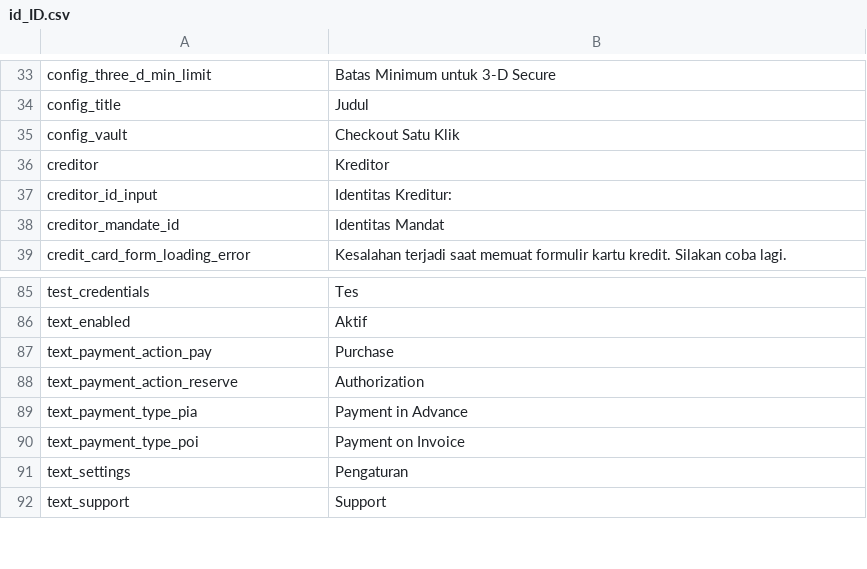
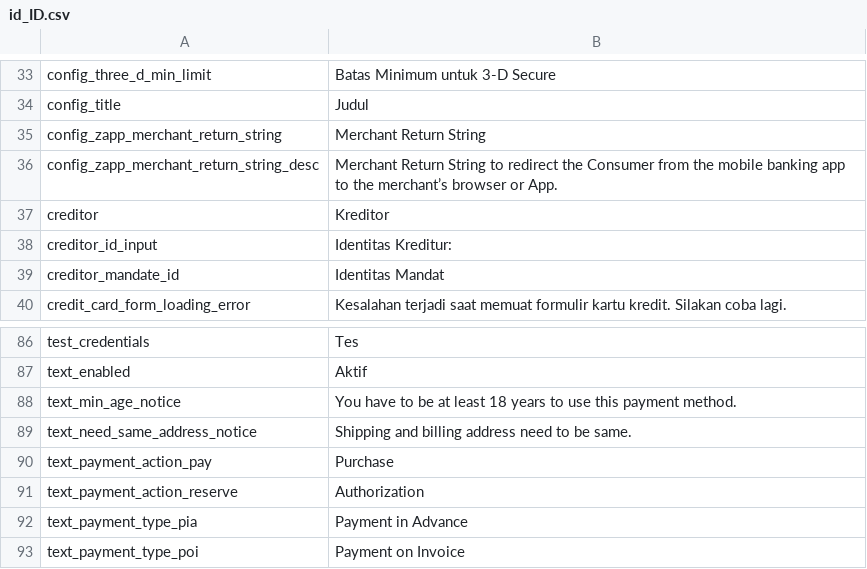
Before and after one commit to wirecard/magento2-ee, a CSV file: i18n/id_ID.csv, drawn as a sheet; only a part is shown, gaps mark what is left out; the shorter side is filled out with more unchanged rows.

```diff
--- a/i18n/id_ID.csv
+++ b/i18n/id_ID.csv
@@ -34,3 +34,4 @@ config_three_d_min_limit,Batas Minimum untuk 3-D Secure
 config_title,Judul
-config_vault,Checkout Satu Klik
+config_zapp_merchant_return_string,Merchant Return String
+config_zapp_merchant_return_string_desc,Merchant Return String to redirect the Consumer from the mobile banking app to the merchant’s browser or App.
 creditor,Kreditor
@@ -86,2 +87,4 @@ test_credentials,Tes
 text_enabled,Aktif
+text_min_age_notice,"You have to be at least 18 years to use this payment method."
+text_need_same_address_notice,"Shipping and billing address need to be same."
 text_payment_action_pay,Purchase
```
Also changed, not shown: i18n/de_DE.csv, i18n/ja_JP.csv, 9 other files.
